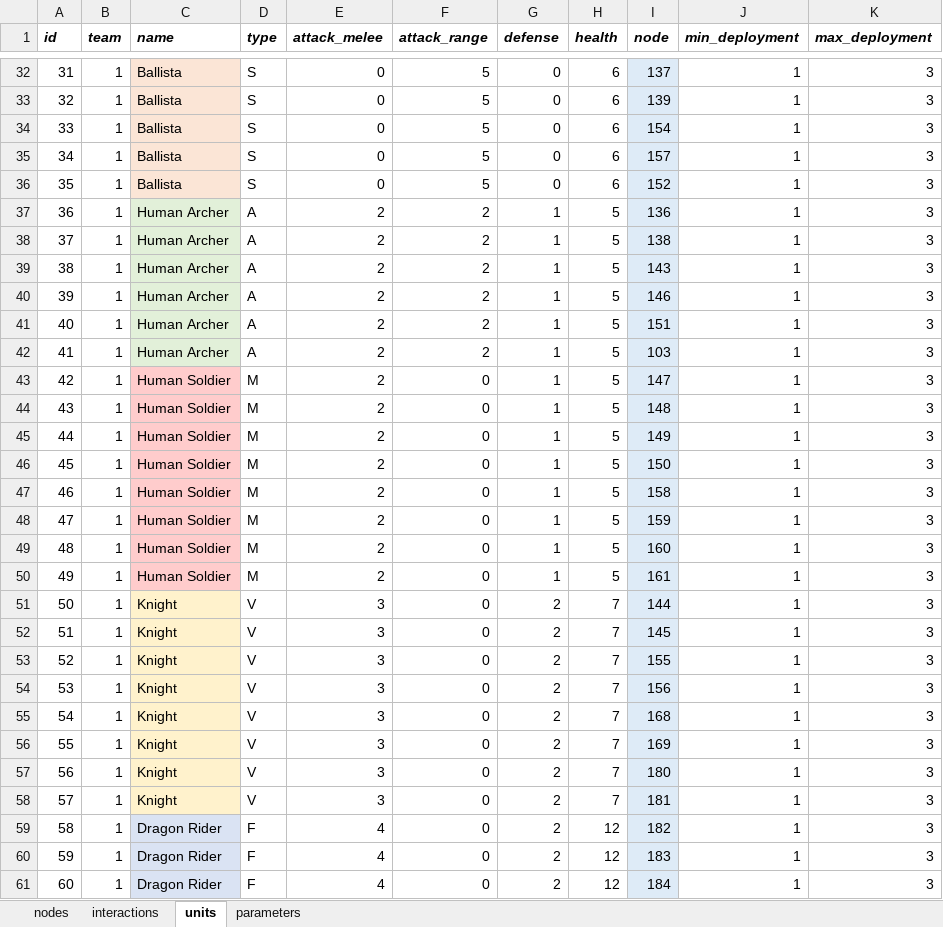
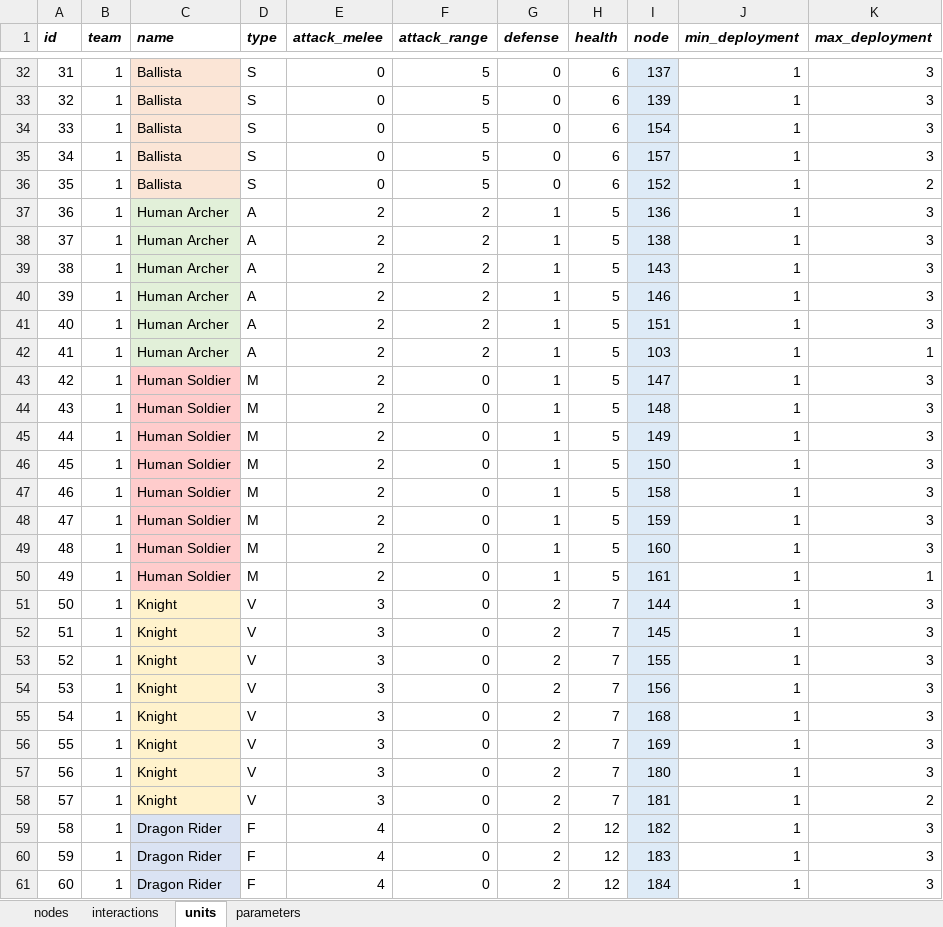
Before and after one commit to imanoliri/InteractiveBook, an Excel workbook: contents/battle/battle_9/battle_9.xlsx, sheet units, drawn as a sheet; only a part is shown, gaps mark what is left out; values as stored, in another font and other column widths than the file's, no borders; the diff names each change by its address in the sheet, - before the commit and + after, or states it on an @@ line.

```diff
--- a/contents/battle/battle_9/battle_9.xlsx (sheet units)
+++ b/contents/battle/battle_9/battle_9.xlsx (sheet units)
-K36 (max_deployment): 3
+K36 (max_deployment): 2
-K42 (max_deployment): 3
+K42 (max_deployment): 1
-K50 (max_deployment): 3
+K50 (max_deployment): 1
-K58 (max_deployment): 3
+K58 (max_deployment): 2
```
Also changed, not shown: sheet interactions, 6 other files.
